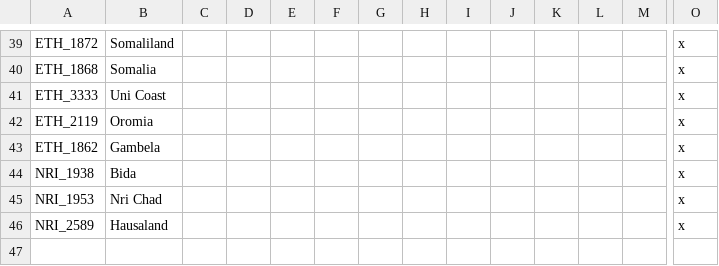
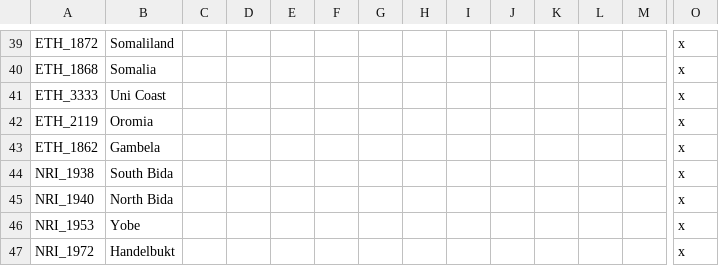
Before and after one commit to Proxysseia/The-many-Seas, a CSV file: localisation/TMS_Map.csv, drawn as a sheet; only a part is shown, gaps mark what is left out; addresses are those after the commit; rows hold the shown columns only; the diff names each change by its address in the sheet, - before the commit and + after, or states it on an @@ line.

Commit message:
pbp 2.12 genocide
deleted every unused culture
cleaned up stray unwanted culture pops
redid cultures for west and south africa
ignore the greeks french and swedes, those will be replaced later
TODO: make countries accept new cultures, just out of time rn

```diff
--- a/localisation/TMS_Map.csv
+++ b/localisation/TMS_Map.csv
-B44: Bida
+B44: South Bida
+row 45: NRI_1940 | North Bida |  |  |  |  |  |  |  |  |  |  |  | x
-B46: Nri Chad
+B46: Yobe
-A47: NRI_2589
+A47: NRI_1972
-B47: Hausaland
+B47: Handelbukt
```
Also changed, not shown: 56 other files.
